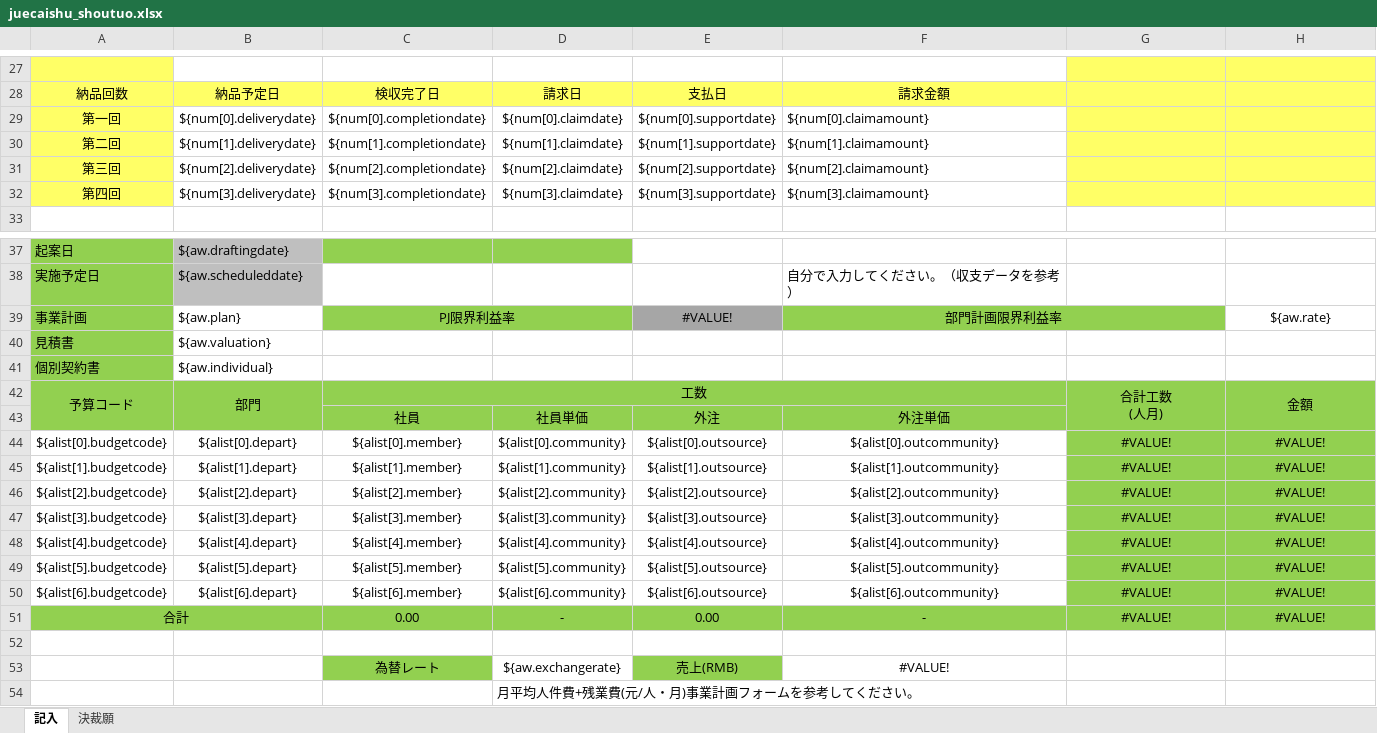
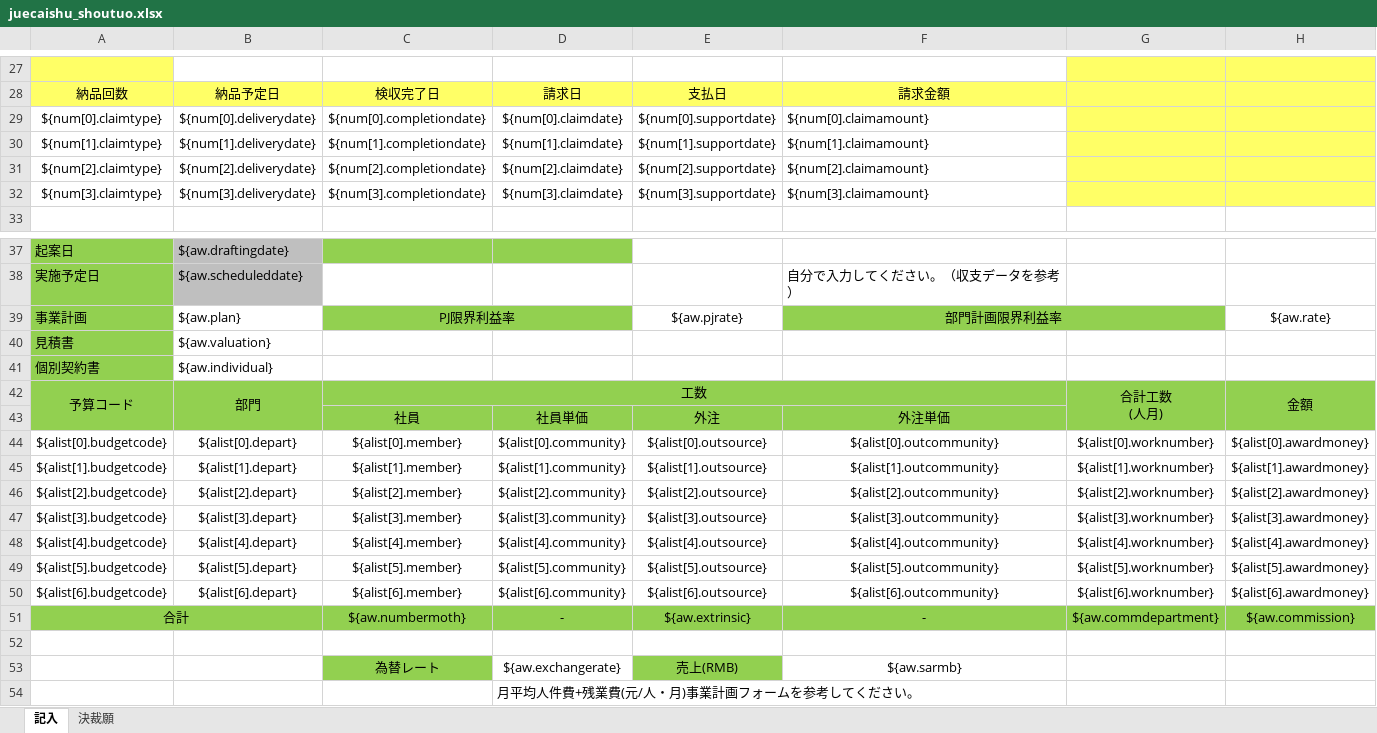
Before and after one commit to zhangtianciAnt/newparkcloud, an Excel workbook: controller/src/main/resources/jxls_templates/juecaishu_shoutuo.xlsx, sheet 記入, drawn as a sheet; only a part is shown, gaps mark what is left out; values as stored, in another font and other column widths than the file's, no borders; the diff covers the shown part only; the diff names each change by its address in the sheet, - before the commit and + after, or states it on an @@ line.

```diff
--- a/controller/src/main/resources/jxls_templates/juecaishu_shoutuo.xlsx (sheet 記入)
+++ b/controller/src/main/resources/jxls_templates/juecaishu_shoutuo.xlsx (sheet 記入)
-A29: 第一回
+A29: ${num[0].claimtype}
-A29:A32 fill: #FFFF66
+A29:A32 fill: none
-A30: 第二回
+A30: ${num[1].claimtype}
-A31: 第三回
+A31: ${num[2].claimtype}
-A32: 第四回
+A32: ${num[3].claimtype}
-E39: #VALUE!
+E39: ${aw.pjrate}
-E39 fill: #A6A6A6
+E39 fill: none
-G44: #VALUE!
+G44: ${alist[0].worknumber}
-G44:H50 fill: #92D050
+G44:H50 fill: none
-H44: #VALUE!
+H44: ${alist[0].awardmoney}
-G45: #VALUE!
+G45: ${alist[1].worknumber}
-H45: #VALUE!
+H45: ${alist[1].awardmoney}
-G46: #VALUE!
+G46: ${alist[2].worknumber}
-H46: #VALUE!
+H46: ${alist[2].awardmoney}
-G47: #VALUE!
+G47: ${alist[3].worknumber}
-H47: #VALUE!
+H47: ${alist[3].awardmoney}
-G48: #VALUE!
+G48: ${alist[4].worknumber}
-H48: #VALUE!
+H48: ${alist[4].awardmoney}
-G49: #VALUE!
+G49: ${alist[5].worknumber}
-H49: #VALUE!
+H49: ${alist[5].awardmoney}
-G50: #VALUE!
+G50: ${alist[6].worknumber}
-H50: #VALUE!
+H50: ${alist[6].awardmoney}
-C51: 0.00
+C51: ${aw.numbermoth}
-E51: 0.00
+E51: ${aw.extrinsic}
-G51: #VALUE!
+G51: ${aw.commdepartment}
-H51: #VALUE!
+H51: ${aw.commission}
-F53: #VALUE!
+F53: ${aw.sarmb}
```
Also changed, not shown: 3 edited cells and cell formats elsewhere in this sheet, sheet 決裁願, 1 other file.
